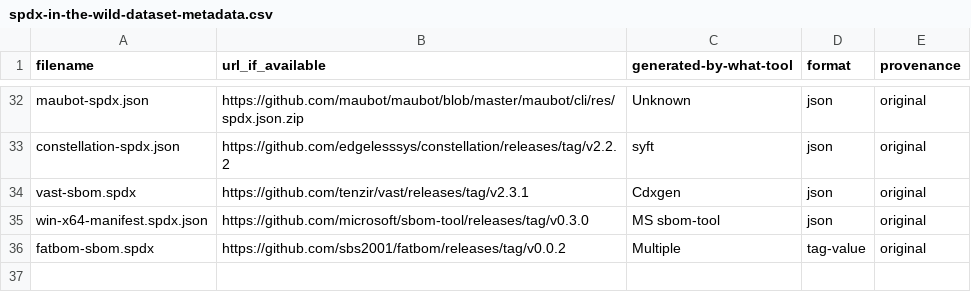
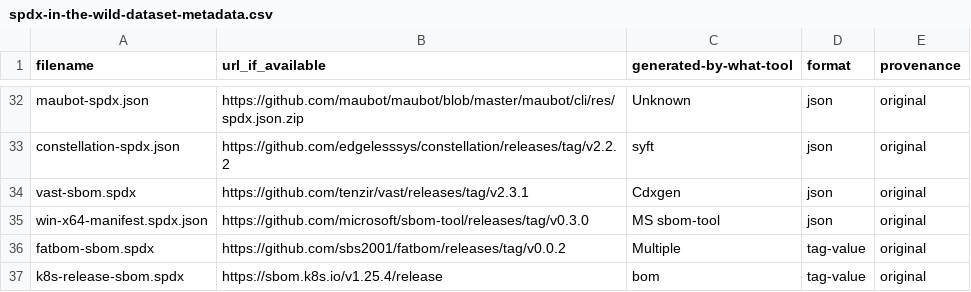
Before and after one commit to chainguard-dev/bom-shelter, a CSV file: in-the-wild/spdx-in-the-wild-dataset-metadata.csv, drawn as a sheet; only a part is shown, gaps mark what is left out; the diff names each change by its address in the sheet, - before the commit and + after, or states it on an @@ line.

Commit message:
Add k8s sbom

```diff
--- a/in-the-wild/spdx-in-the-wild-dataset-metadata.csv
+++ b/in-the-wild/spdx-in-the-wild-dataset-metadata.csv
+row 37: k8s-release-sbom.spdx | https://sbom.k8s.io/v1.25.4/release | bom | tag-value | original
```
Also changed, not shown: 1 other file.
